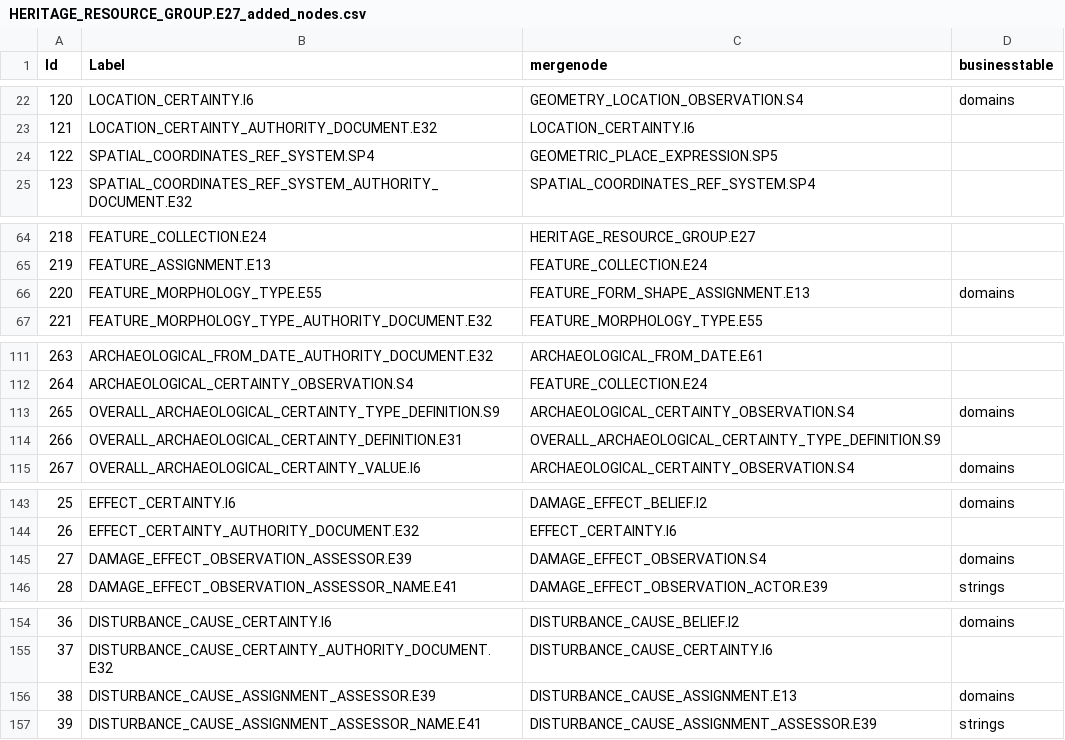
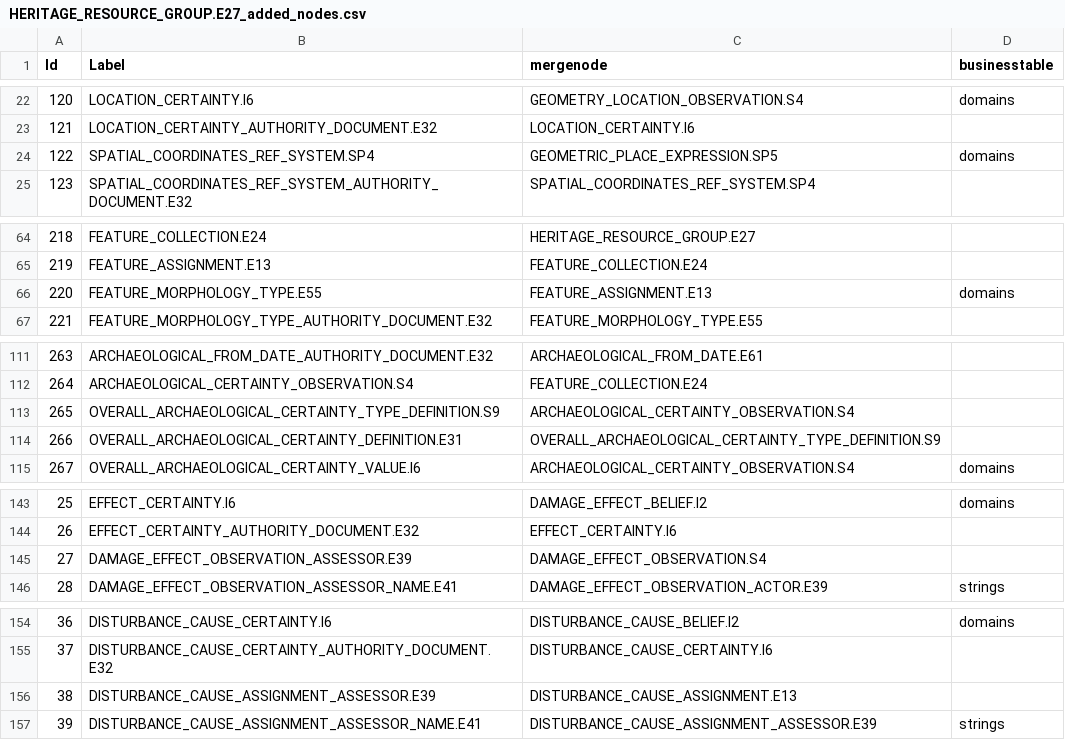
Before and after one commit to azerbini/eamena_v3, a CSV file: eamena/eamena/additional_resource_graphs/HERITAGE_RESOURCE_GROUP.E27_added_nodes.csv, drawn as a sheet; only a part is shown, gaps mark what is left out; the diff covers the shown part only.

```diff
--- a/eamena/eamena/additional_resource_graphs/HERITAGE_RESOURCE_GROUP.E27_added_nodes.csv
+++ b/eamena/eamena/additional_resource_graphs/HERITAGE_RESOURCE_GROUP.E27_added_nodes.csv
@@ -23,3 +23,3 @@ Id,Label,mergenode,businesstable
 121,LOCATION_CERTAINTY_AUTHORITY_DOCUMENT.E32,LOCATION_CERTAINTY.I6,
-122,SPATIAL_COORDINATES_REF_SYSTEM.SP4,GEOMETRIC_PLACE_EXPRESSION.SP5,
+122,SPATIAL_COORDINATES_REF_SYSTEM.SP4,GEOMETRIC_PLACE_EXPRESSION.SP5,domains
 123,SPATIAL_COORDINATES_REF_SYSTEM_AUTHORITY_DOCUMENT.E32,SPATIAL_COORDINATES_REF_SYSTEM.SP4,
@@ -65,3 +65,3 @@ Id,Label,mergenode,businesstable
 219,FEATURE_ASSIGNMENT.E13,FEATURE_COLLECTION.E24,
-220,FEATURE_MORPHOLOGY_TYPE.E55,FEATURE_FORM_SHAPE_ASSIGNMENT.E13,domains
+220,FEATURE_MORPHOLOGY_TYPE.E55,FEATURE_ASSIGNMENT.E13,domains
 221,FEATURE_MORPHOLOGY_TYPE_AUTHORITY_DOCUMENT.E32,FEATURE_MORPHOLOGY_TYPE.E55,
@@ -112,3 +112,3 @@ Id,Label,mergenode,businesstable
 264,ARCHAEOLOGICAL_CERTAINTY_OBSERVATION.S4,FEATURE_COLLECTION.E24,
-265,OVERALL_ARCHAEOLOGICAL_CERTAINTY_TYPE_DEFINITION.S9,ARCHAEOLOGICAL_CERTAINTY_OBSERVATION.S4,domains
+265,OVERALL_ARCHAEOLOGICAL_CERTAINTY_TYPE_DEFINITION.S9,ARCHAEOLOGICAL_CERTAINTY_OBSERVATION.S4,
 266,OVERALL_ARCHAEOLOGICAL_CERTAINTY_DEFINITION.E31,OVERALL_ARCHAEOLOGICAL_CERTAINTY_TYPE_DEFINITION.S9,
@@ -144,3 +144,3 @@ Id,Label,mergenode,businesstable
 26,EFFECT_CERTAINTY_AUTHORITY_DOCUMENT.E32,EFFECT_CERTAINTY.I6,
-27,DAMAGE_EFFECT_OBSERVATION_ASSESSOR.E39,DAMAGE_EFFECT_OBSERVATION.S4,domains
+27,DAMAGE_EFFECT_OBSERVATION_ASSESSOR.E39,DAMAGE_EFFECT_OBSERVATION.S4,
 28,DAMAGE_EFFECT_OBSERVATION_ASSESSOR_NAME.E41,DAMAGE_EFFECT_OBSERVATION_ACTOR.E39,strings
@@ -155,3 +155,3 @@ Id,Label,mergenode,businesstable
 37,DISTURBANCE_CAUSE_CERTAINTY_AUTHORITY_DOCUMENT.E32,DISTURBANCE_CAUSE_CERTAINTY.I6,
-38,DISTURBANCE_CAUSE_ASSIGNMENT_ASSESSOR.E39,DISTURBANCE_CAUSE_ASSIGNMENT.E13,domains
+38,DISTURBANCE_CAUSE_ASSIGNMENT_ASSESSOR.E39,DISTURBANCE_CAUSE_ASSIGNMENT.E13,
 39,DISTURBANCE_CAUSE_ASSIGNMENT_ASSESSOR_NAME.E41,DISTURBANCE_CAUSE_ASSIGNMENT_ASSESSOR.E39,strings
```
Also changed, not shown: 1 edited cell elsewhere in this file, eamena/eamena/additional_resource_graphs/HERITAGE_RESOURCE_GROUP.E27_added_edges.csv.
